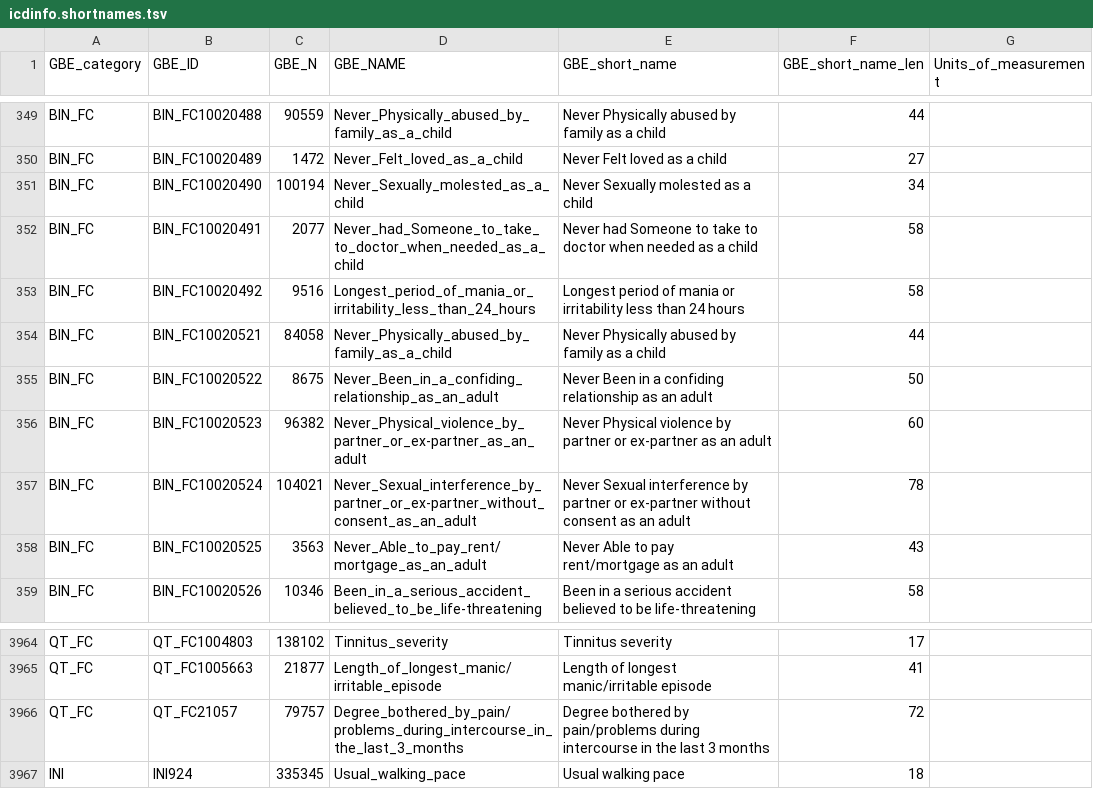
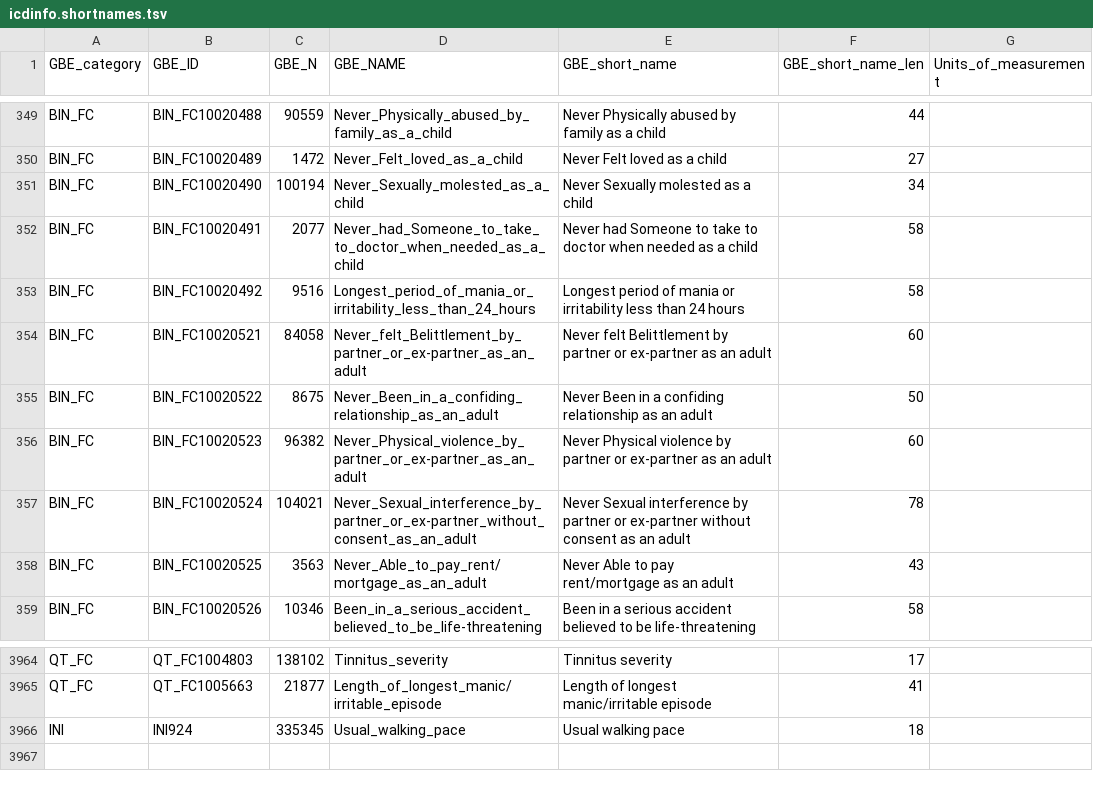
Before and after one commit to rivas-lab/ukbb-tools, a TSV file: 05_gbe/array-combined/icdinfo.shortnames.tsv, drawn as a sheet; only a part is shown, gaps mark what is left out.

```diff
--- a/05_gbe/array-combined/icdinfo.shortnames.tsv
+++ b/05_gbe/array-combined/icdinfo.shortnames.tsv
@@ -353,3 +353,3 @@ BIN_FC	BIN_FC10020491	2077	Never_had_Someone_to_take_to_doctor_when_needed_as_a_
 BIN_FC	BIN_FC10020492	9516	Longest_period_of_mania_or_irritability_less_than_24_hours	Longest period of mania or irritability less than 24 hours	58	
-BIN_FC	BIN_FC10020521	84058	Never_Physically_abused_by_family_as_a_child	Never Physically abused by family as a child	44	
+BIN_FC	BIN_FC10020521	84058	Never_felt_Belittlement_by_partner_or_ex-partner_as_an_adult	Never felt Belittlement by partner or ex-partner as an adult	60
 BIN_FC	BIN_FC10020522	8675	Never_Been_in_a_confiding_relationship_as_an_adult	Never Been in a confiding relationship as an adult	50	
@@ -3965,3 +3965,2 @@ QT_FC	QT_FC1004803	138102	Tinnitus_severity	Tinnitus severity	17
 QT_FC	QT_FC1005663	21877	Length_of_longest_manic/irritable_episode	Length of longest manic/irritable episode	41	
-QT_FC	QT_FC21057	79757	Degree_bothered_by_pain/problems_during_intercourse_in_the_last_3_months	Degree bothered by pain/problems during intercourse in the last 3 months	72	
 INI	INI924	335345	Usual_walking_pace	Usual walking pace	18	
```
Also changed, not shown: 05_gbe/array-combined/icdinfo.array.metal.tsv, 05_gbe/array-combined/phenotype_info.tsv, 33 other files.
